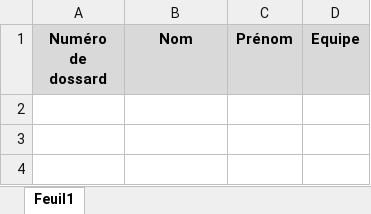
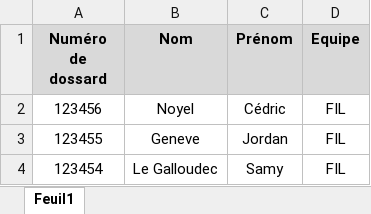
Before and after one commit to CedricNoyel/react-chronorun, an Excel workbook: src/app-server/excels/template_chrono_run.xlsx, sheet Feuil1, drawn as a sheet; values as stored, in another font and other column widths than the file's, no borders; the diff names each change by its address in the sheet, - before the commit and + after, or states it on an @@ line.

Commit message:
Import xlsx fonctionnel + ajout event

```diff
--- a/src/app-server/excels/template_chrono_run.xlsx (sheet Feuil1)
+++ b/src/app-server/excels/template_chrono_run.xlsx (sheet Feuil1)
+row 2: 123456 | Noyel | Cédric | FIL
+row 3: 123455 | Geneve | Jordan | FIL
+row 4: 123454 | Le Galloudec | Samy | FIL
```
Also changed, not shown: 5 other files.
